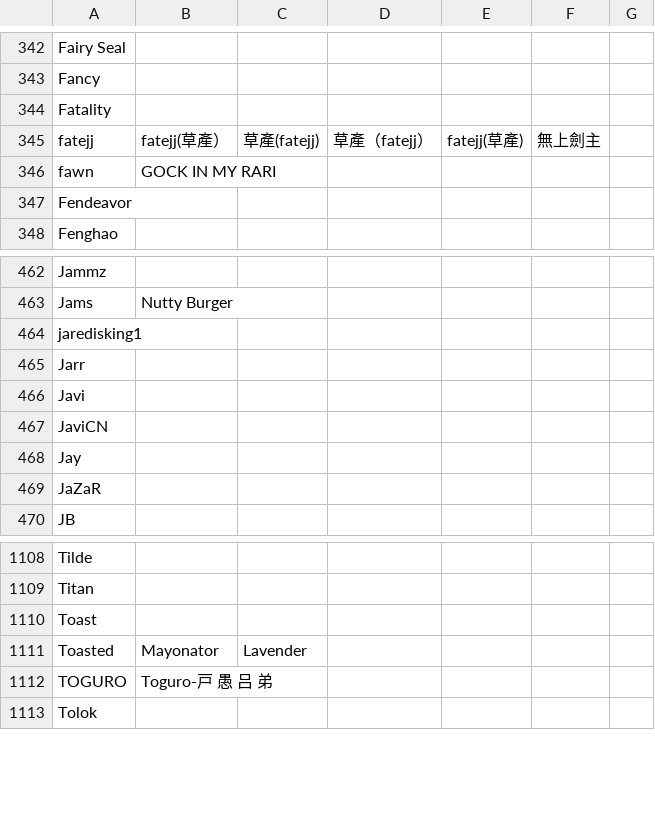
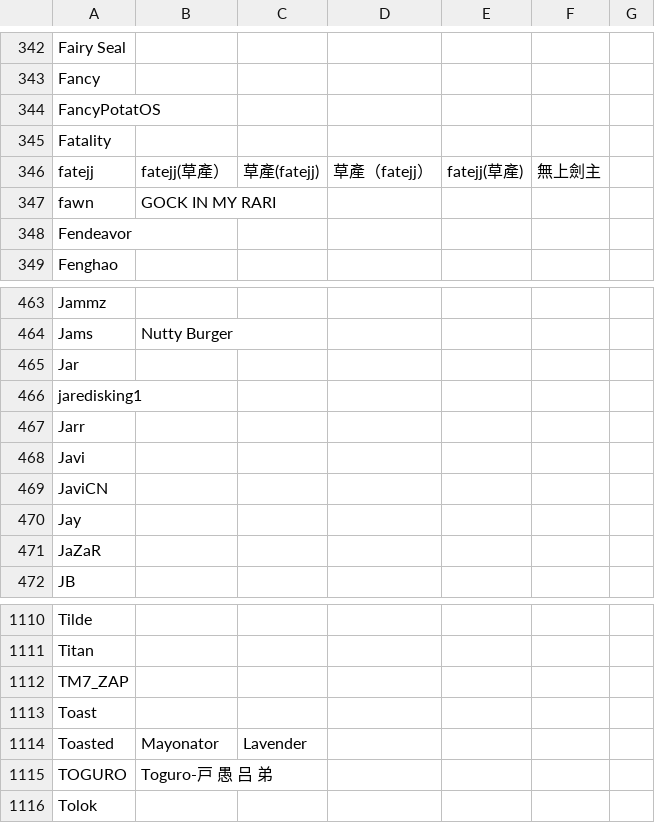
Before and after one commit to kenniky/ultrank-scoring, a CSV file: ultrank_tags.csv, drawn as a sheet; only a part is shown, gaps mark what is left out; the diff names each change by its address in the sheet, - before the commit and + after, or states it on an @@ line.

```diff
--- a/ultrank_tags.csv
+++ b/ultrank_tags.csv
+row 344: FancyPotatOS
+row 465: Jar
+row 1112: TM7_ZAP
```
Also changed, not shown: ultrank_players.csv.
